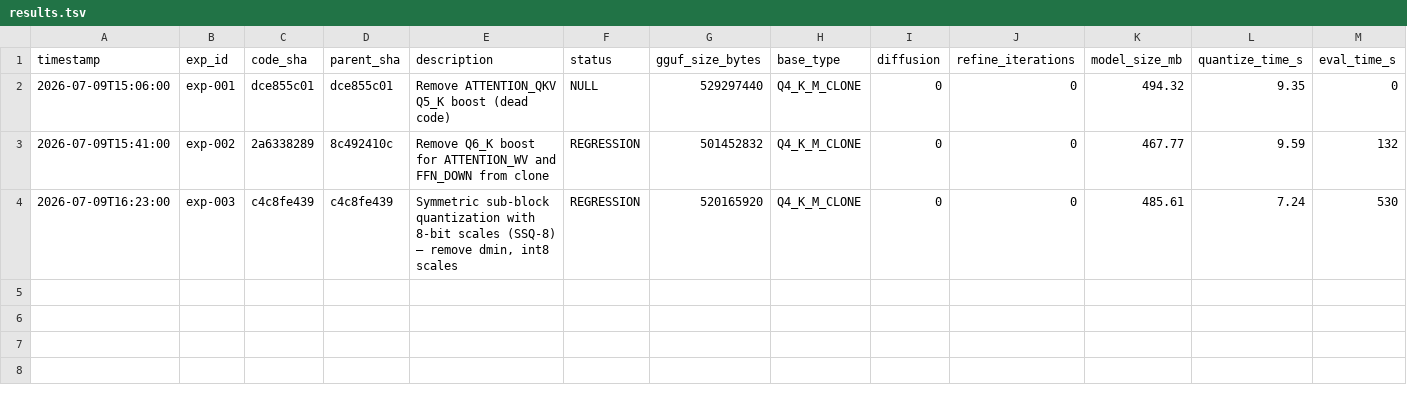
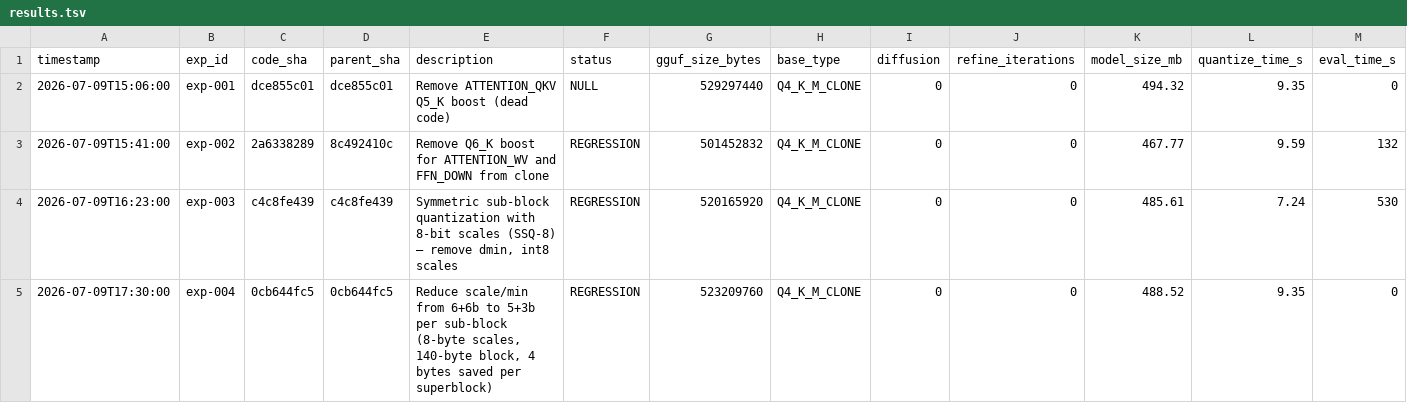
Before and after one commit to vektorprime/llama.cpp, a TSV file: results.tsv, drawn as a sheet; only a part is shown; rows hold the shown columns only; the diff names each change by its address in the sheet, - before the commit and + after, or states it on an @@ line.

Commit message:
auto-research: record exp-004 (regression)

```diff
--- a/results.tsv
+++ b/results.tsv
+row 5: 2026-07-09T17:30:00 | exp-004 | 0cb644fc5 | 0cb644fc5 | Reduce scale/min from 6+6b to 5+3b per sub-block (8-byte scales, 140-byte block, 4 bytes saved per superblock) | REGRESSION | 523209760 | Q4_K_M_CLONE | 0 | 0 | 488.52 | 9.35 | 0
```
Also changed, not shown: 2 other files.
